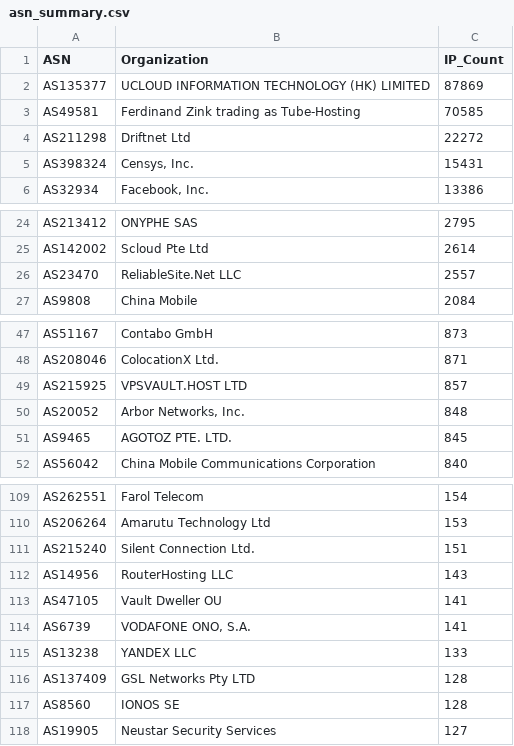
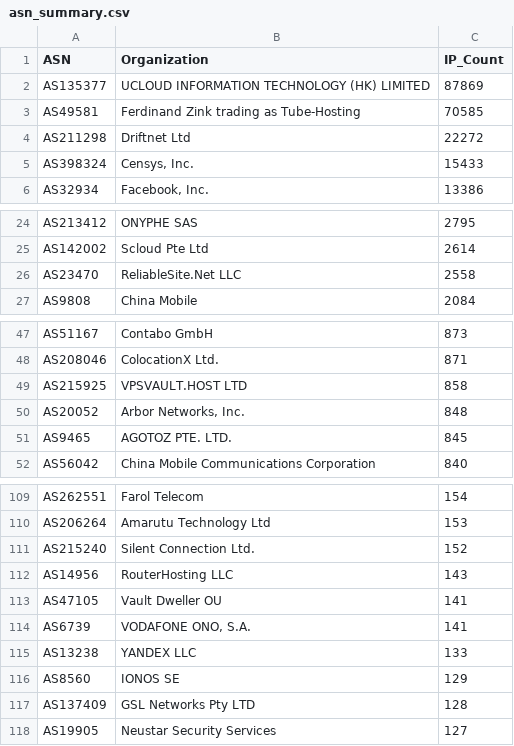
Before and after one commit to BlacKSnowDot0/packetsdatabase-db, a CSV file: asn_summary.csv, drawn as a sheet; only a part is shown, gaps mark what is left out.

```diff
--- a/asn_summary.csv
+++ b/asn_summary.csv
@@ -4,3 +4,3 @@ ASN,Organization,IP_Count
 "AS211298","Driftnet Ltd",22272
-"AS398324","Censys, Inc.",15431
+"AS398324","Censys, Inc.",15433
 "AS32934","Facebook, Inc.",13386
@@ -25,3 +25,3 @@ ASN,Organization,IP_Count
 "AS142002","Scloud Pte Ltd",2614
-"AS23470","ReliableSite.Net LLC",2557
+"AS23470","ReliableSite.Net LLC",2558
 "AS9808","China Mobile",2084
@@ -48,3 +48,3 @@ ASN,Organization,IP_Count
 "AS208046","ColocationX Ltd.",871
-"AS215925","VPSVAULT.HOST LTD",857
+"AS215925","VPSVAULT.HOST LTD",858
 "AS20052","Arbor Networks, Inc.",848
@@ -110,3 +110,3 @@ ASN,Organization,IP_Count
 "AS206264","Amarutu Technology Ltd",153
-"AS215240","Silent Connection Ltd.",151
+"AS215240","Silent Connection Ltd.",152
 "AS14956","RouterHosting LLC",143
@@ -115,4 +115,4 @@ ASN,Organization,IP_Count
 "AS13238","YANDEX LLC",133
+"AS8560","IONOS SE",129
 "AS137409","GSL Networks Pty LTD",128
-"AS8560","IONOS SE",128
 "AS19905","Neustar Security Services",127
```
Also changed, not shown: 5 other files.
